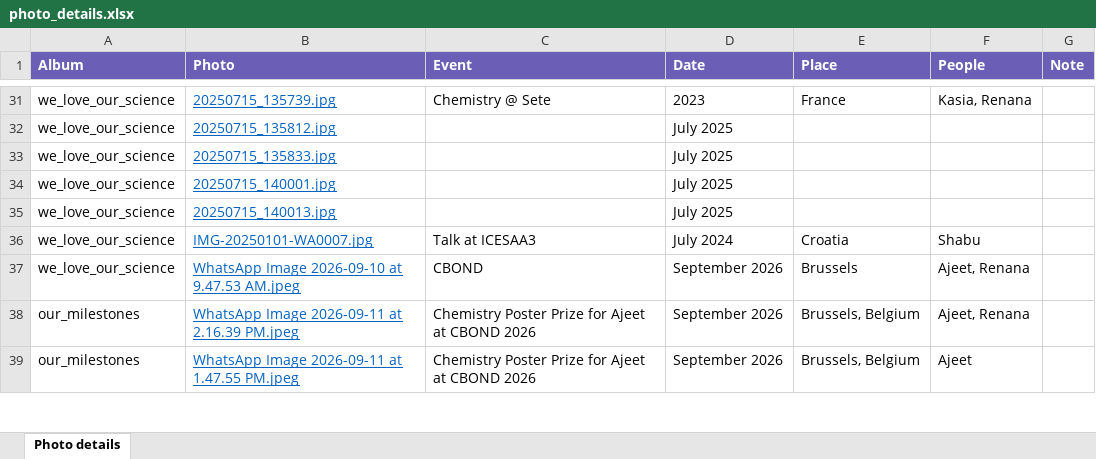
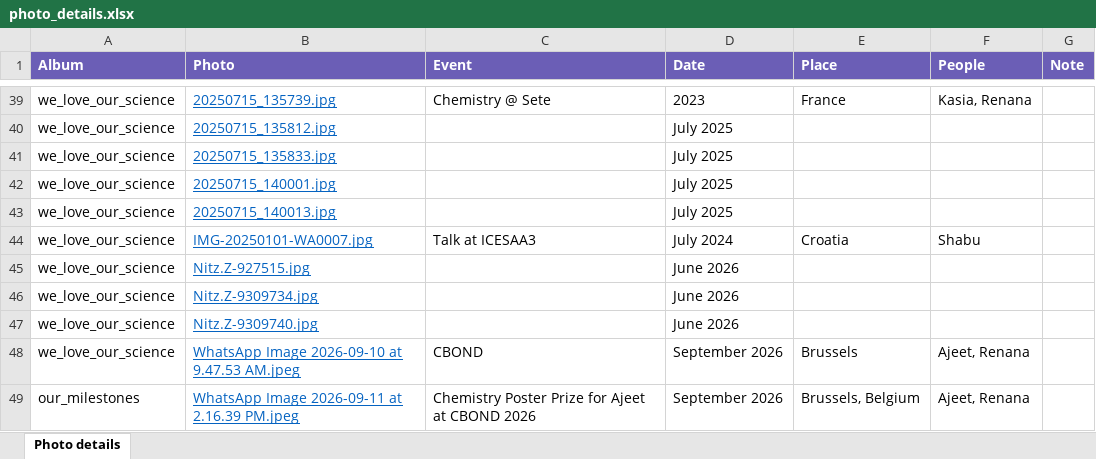
Before and after one commit to poranne-group/poranne-group.github.io, an Excel workbook: photo_gallery/photo_details.xlsx, sheet Photo details, drawn as a sheet; only a part is shown, gaps mark what is left out; the shorter side is filled out with more unchanged rows; values as stored, in another font and other column widths than the file's, no borders; the diff covers the shown part only; the diff names each change by its address in the sheet, - before the commit and + after, or states it on an @@ line.

```diff
--- a/photo_gallery/photo_details.xlsx (sheet Photo details)
+++ b/photo_gallery/photo_details.xlsx (sheet Photo details)
+row 45: we_love_our_science | Nitz.Z-927515.jpg |  | June 2026
+row 46: we_love_our_science | Nitz.Z-9309734.jpg |  | June 2026
+row 47: we_love_our_science | Nitz.Z-9309740.jpg |  | June 2026
```
Also changed, not shown: 18 added rows and 1 removed row elsewhere in this sheet, 24 other files.
